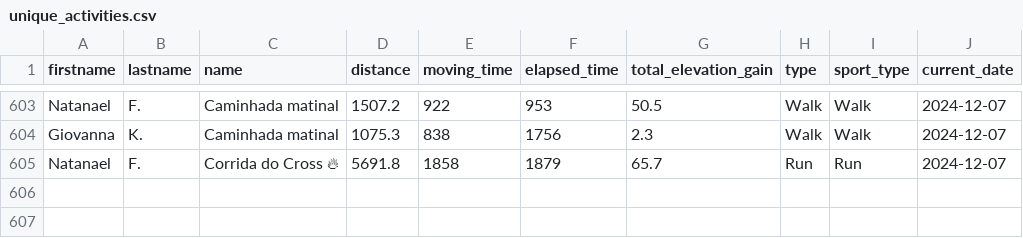
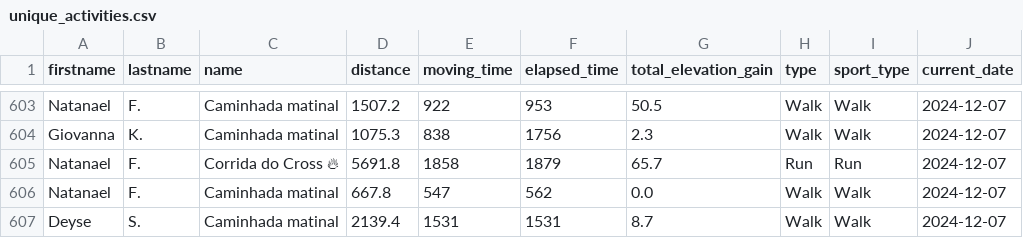
Before and after one commit to test7373/python-strava-champion, a CSV file: unique_activities.csv, drawn as a sheet; only a part is shown, gaps mark what is left out; the diff names each change by its address in the sheet, - before the commit and + after, or states it on an @@ line.

```diff
--- a/unique_activities.csv
+++ b/unique_activities.csv
+row 606: Natanael | F. | Caminhada matinal | 667.8 | 547 | 562 | 0.0 | Walk | Walk | 2024-12-07
+row 607: Deyse | S. | Caminhada matinal | 2139.4 | 1531 | 1531 | 8.7 | Walk | Walk | 2024-12-07
```
Also changed, not shown: participant_scores_with_details.csv, unique_activities_old.csv, 1 other file.
